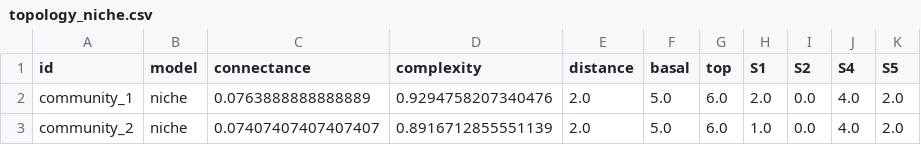
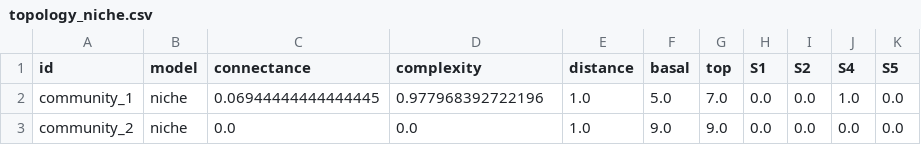
Before and after one commit to BecksLab/do_i_wanna_paleo, a CSV file: data/processed/topology_niche.csv, drawn as a sheet.

```diff
--- a/data/processed/topology_niche.csv
+++ b/data/processed/topology_niche.csv
@@ -1,3 +1,3 @@
 id,model,connectance,complexity,distance,basal,top,S1,S2,S4,S5
-community_1,niche,0.0763888888888889,0.9294758207340476,2.0,5.0,6.0,2.0,0.0,4.0,2.0
-community_2,niche,0.07407407407407407,0.8916712855551139,2.0,5.0,6.0,1.0,0.0,4.0,2.0
+community_1,niche,0.06944444444444445,0.977968392722196,1.0,5.0,7.0,0.0,0.0,1.0,0.0
+community_2,niche,0.0,0.0,1.0,9.0,9.0,0.0,0.0,0.0,0.0
```
Also changed, not shown: 2 other files.
